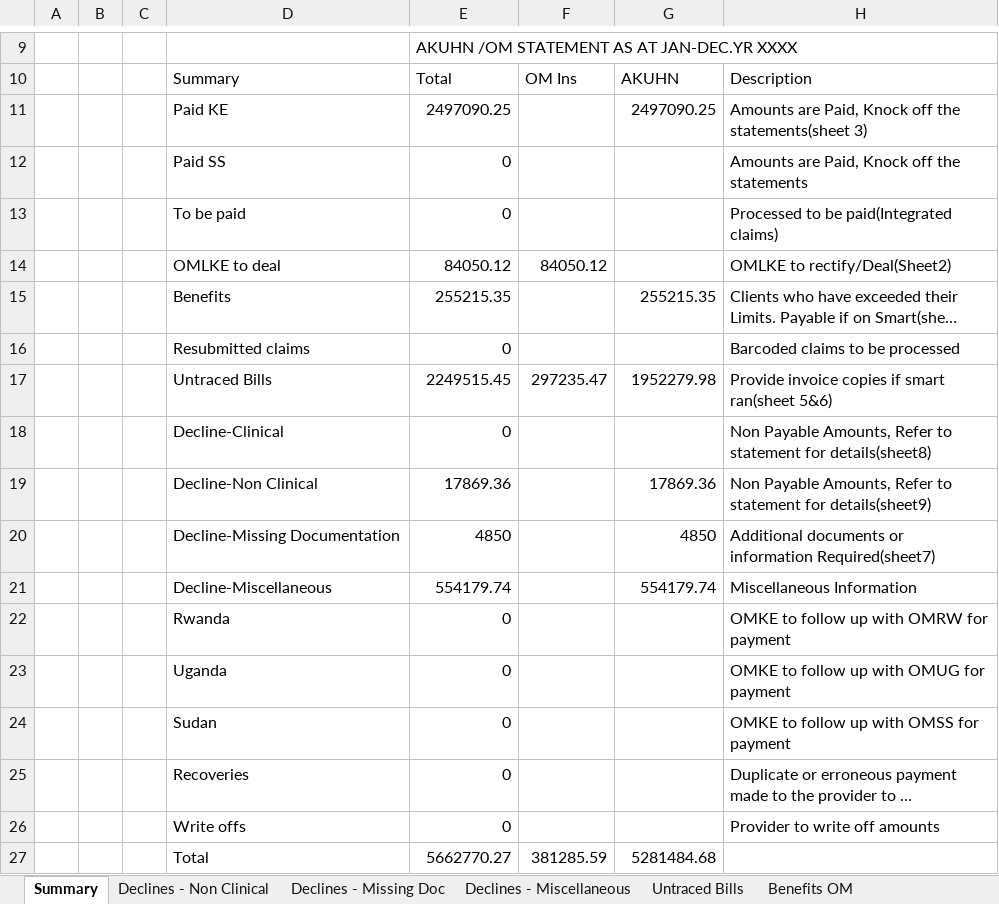
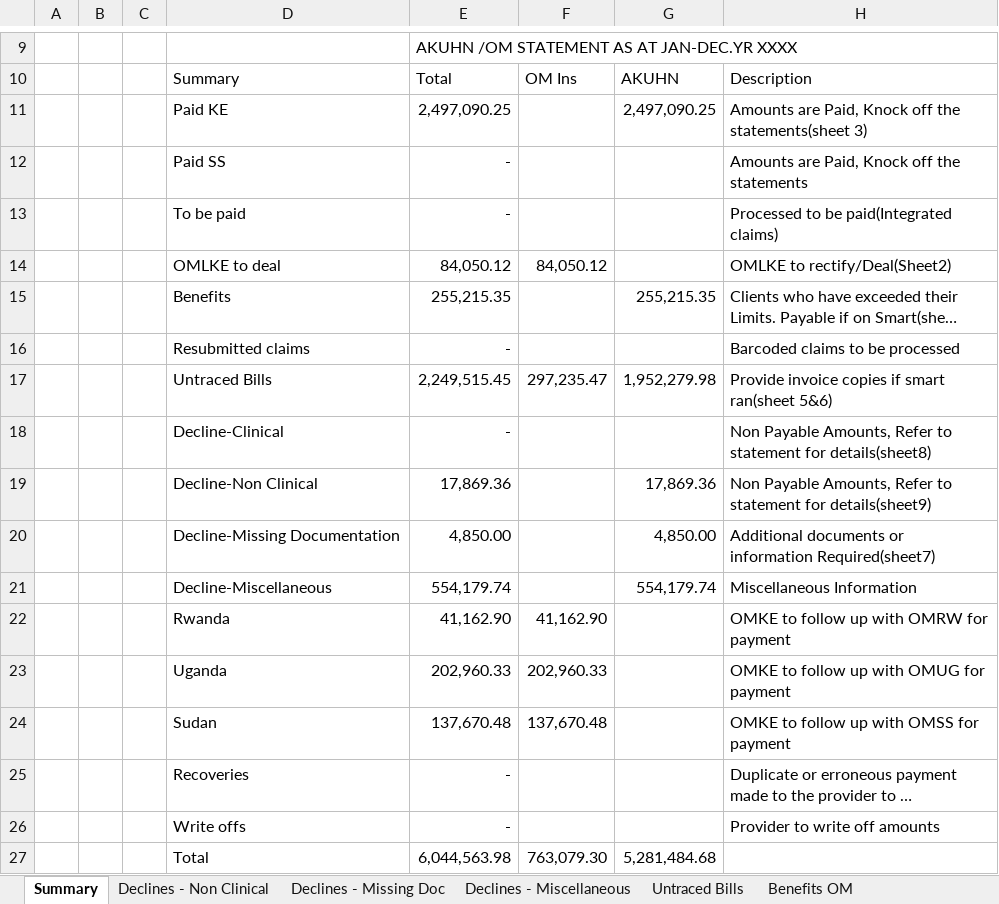
Before and after one commit to nagarameshkola/Old-Mutual-Excel-Automation, an Excel workbook: OldMutual/Output/StatementSummary.xlsx, sheet Summary, drawn as a sheet; only a part is shown, gaps mark what is left out; long unchanged cells end in …; values as stored, in another font and other column widths than the file's, no borders; removed rows and columns are numbered as before the commit, all else as after; the diff names each change by its address in the sheet, - before the commit and + after, or states it on an @@ line.

Commit message:
Summary Statement Updated

```diff
--- a/OldMutual/Output/StatementSummary.xlsx (sheet Summary)
+++ b/OldMutual/Output/StatementSummary.xlsx (sheet Summary)
-E11: 2497090.25
+E11: 2,497,090.25
-G11: 2497090.25
+G11: 2,497,090.25
-E12:E13: 0
+E12:E13: -
-E14: 84050.12
+E14: 84,050.12
-F14: 84050.12
+F14: 84,050.12
-E15: 255215.35
+E15: 255,215.35
-G15: 255215.35
+G15: 255,215.35
-E16: 0
+E16: -
-row 17:  |  |  | Untraced Bills | 2249515.45 | 297235.47 | 1952279.98 | Provide invoice copies if smart ran(sheet 5&6)
+row 17:  |  |  | Untraced Bills | 2,249,515.45 | 297,235.47 | 1,952,279.98 | Provide invoice copies if smart ran(sheet 5&6)
-E18: 0
+E18: -
-E19: 17869.36
+E19: 17,869.36
-G19: 17869.36
+G19: 17,869.36
-E20: 4850
+E20: 4,850.00
-G20: 4850
+G20: 4,850.00
-E21: 554179.74
+E21: 554,179.74
-G21: 554179.74
+G21: 554,179.74
-E22: 0
+E22: 41,162.90
-F22: (empty)
+F22: 41,162.90
-E23: 0
+E23: 202,960.33
-F23: (empty)
+F23: 202,960.33
-E24: 0
+E24: 137,670.48
-F24: (empty)
+F24: 137,670.48
-E25:E26: 0
+E25:E26: -
-row 27:  |  |  | Total | 5662770.27 | 381285.59 | 5281484.68
+row 27:  |  |  | Total | 6,044,563.98 | 763,079.30 | 5,281,484.68
```
Also changed, not shown: other sheet tabs, OldMutual/Excel Template/ExceptionReportMatchStatus.xlsx, OldMutual/Excel Template/StatementSummary.xlsx, 28 other files.
